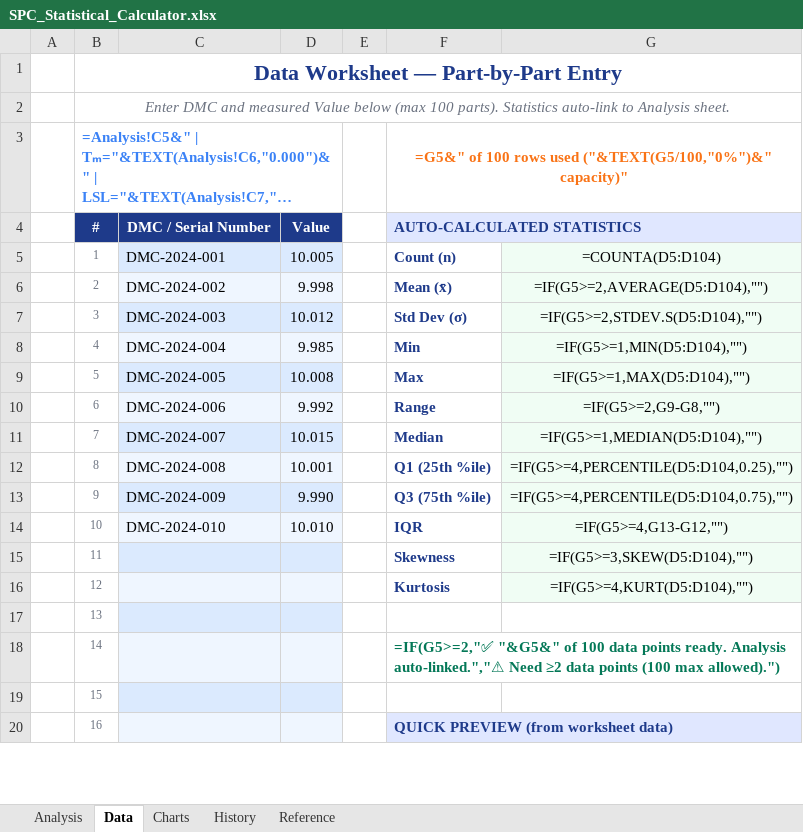
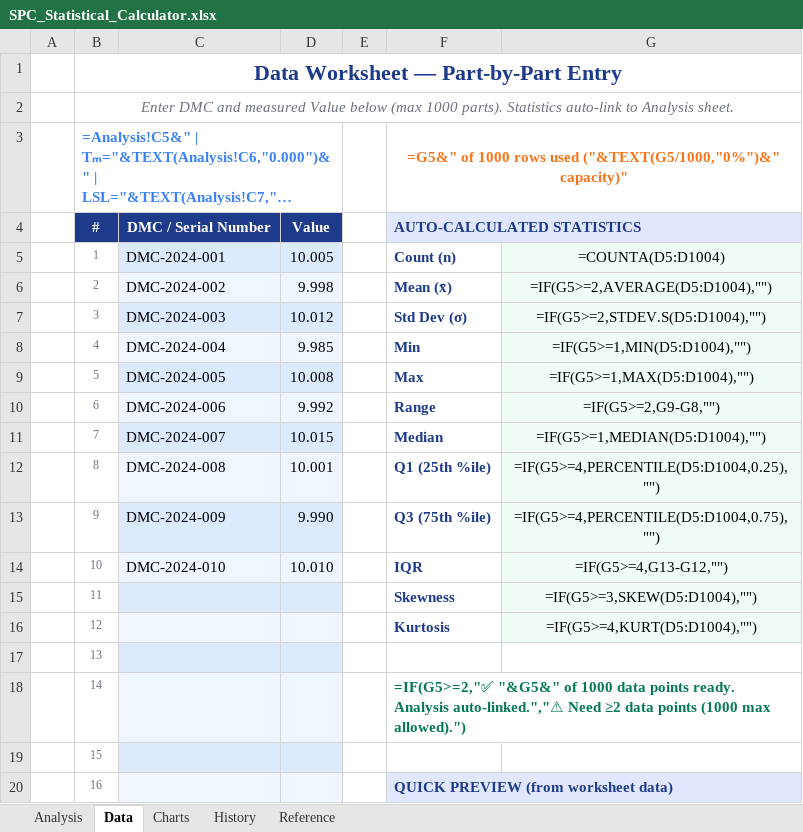
Before and after one commit to kst5kor/statistical-calculator, an Excel workbook: SPC_Statistical_Calculator.xlsx, sheet Data, drawn as a sheet; only a part is shown; long unchanged cells end in …; values as stored, in another font and other column widths than the file's, no borders; formulas without a stored value are shown as written; conditional formats not drawn; the diff covers the shown part only; the diff names each change by its address in the sheet, - before the commit and + after, or states it on an @@ line.

Commit message:
Increase data capacity to 1000 rows

```diff
--- a/SPC_Statistical_Calculator.xlsx (sheet Data)
+++ b/SPC_Statistical_Calculator.xlsx (sheet Data)
-B2: …below (max 100 parts). Statistics…
+B2: …below (max 1000 parts). Statistics…
-F3: =G5&" of 100 rows used ("&TEXT(G5/100,"0%")&" capacity)"
+F3: =G5&" of 1000 rows used ("&TEXT(G5/1000,"0%")&" capacity)"
-G5: =COUNTA(D5:D104)
+G5: =COUNTA(D5:D1004)
-G6: =IF(G5>=2,AVERAGE(D5:D104),"")
+G6: =IF(G5>=2,AVERAGE(D5:D1004),"")
-G7: =IF(G5>=2,STDEV.S(D5:D104),"")
+G7: =IF(G5>=2,STDEV.S(D5:D1004),"")
-G8: =IF(G5>=1,MIN(D5:D104),"")
+G8: =IF(G5>=1,MIN(D5:D1004),"")
-G9: =IF(G5>=1,MAX(D5:D104),"")
+G9: =IF(G5>=1,MAX(D5:D1004),"")
-G11: =IF(G5>=1,MEDIAN(D5:D104),"")
+G11: =IF(G5>=1,MEDIAN(D5:D1004),"")
-G12: =IF(G5>=4,PERCENTILE(D5:D104,0.25),"")
+G12: =IF(G5>=4,PERCENTILE(D5:D1004,0.25),"")
-G13: =IF(G5>=4,PERCENTILE(D5:D104,0.75),"")
+G13: =IF(G5>=4,PERCENTILE(D5:D1004,0.75),"")
-G15: =IF(G5>=3,SKEW(D5:D104),"")
+G15: =IF(G5>=3,SKEW(D5:D1004),"")
-G16: =IF(G5>=4,KURT(D5:D104),"")
+G16: =IF(G5>=4,KURT(D5:D1004),"")
-F18: …"&G5&" of 100 data points ready. Analysis auto-linked.","⚠ Need ≥2 data points (100 max allowed).")
+F18: …"&G5&" of 1000 data points ready. Analysis auto-linked.","⚠ Need ≥2 data points (1000 max allowed).")
```
Also changed, not shown: 900 added rows elsewhere in this sheet, 1 other file.
